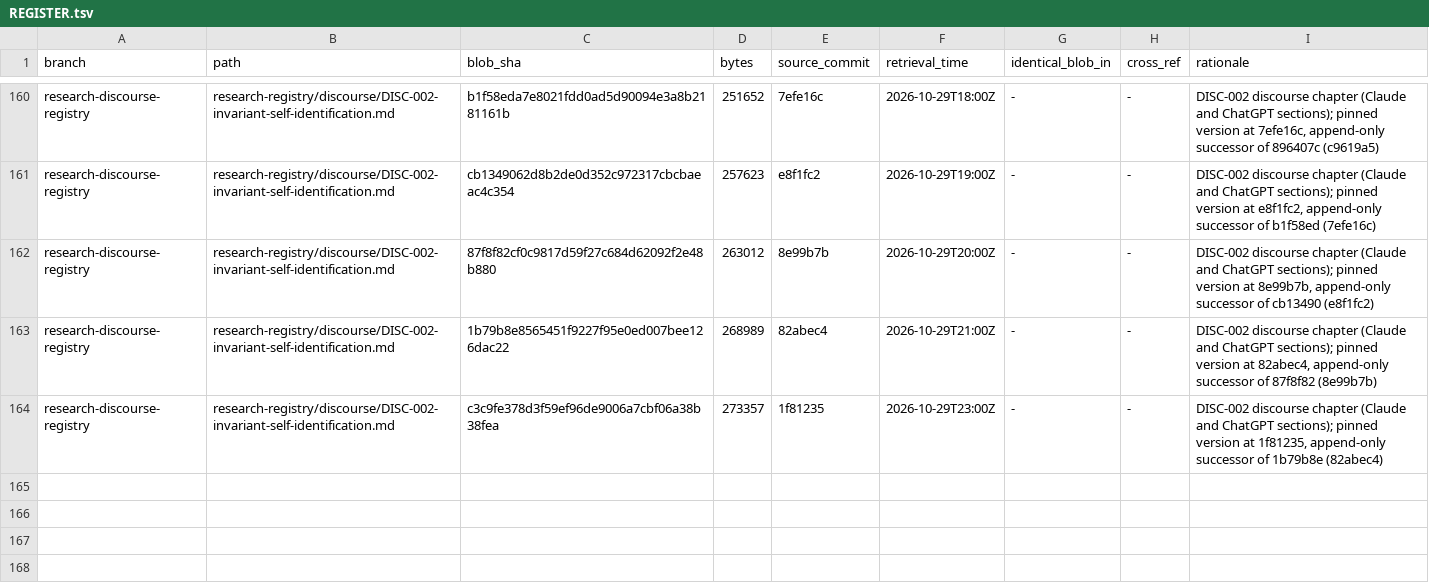
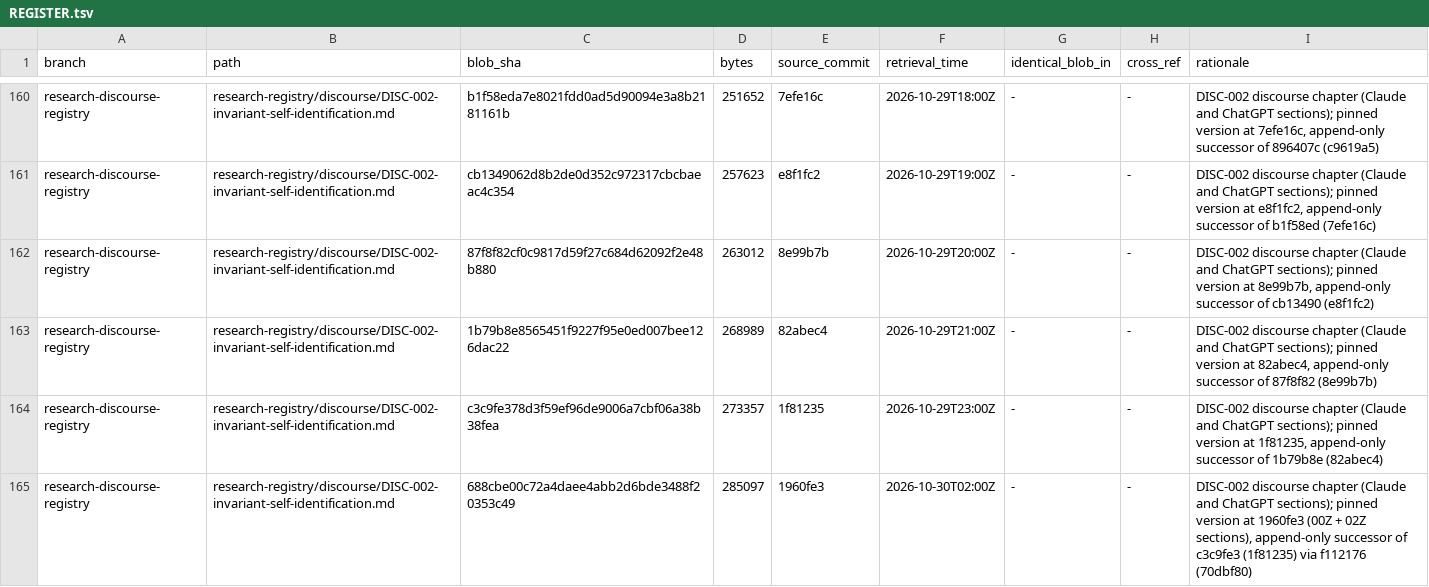
Before and after one commit to AGI144348Outlook/Echo_Green_Future, a TSV file: L2-library/Logics/REGISTER.tsv, drawn as a sheet; only a part is shown, gaps mark what is left out; the diff names each change by its address in the sheet, - before the commit and + after, or states it on an @@ line.

```diff
--- a/L2-library/Logics/REGISTER.tsv
+++ b/L2-library/Logics/REGISTER.tsv
+row 165: research-discourse-registry | research-registry/discourse/DISC-002-invariant-self-identification.md | 688cbe00c72a4daee4abb2d6bde3488f20353c49 | 285097 | 1960fe3 | 2026-10-30T02:00Z | - | - | DISC-002 discourse chapter (Claude and ChatGPT sections); pinned version at 1960fe3 (00Z + 02Z sections), append-only successor of c3c9fe3 (1f81235) via f112176 (70dbf80)
```
Also changed, not shown: L2-library/Algorithms/REGISTER.tsv, 4 other files.
